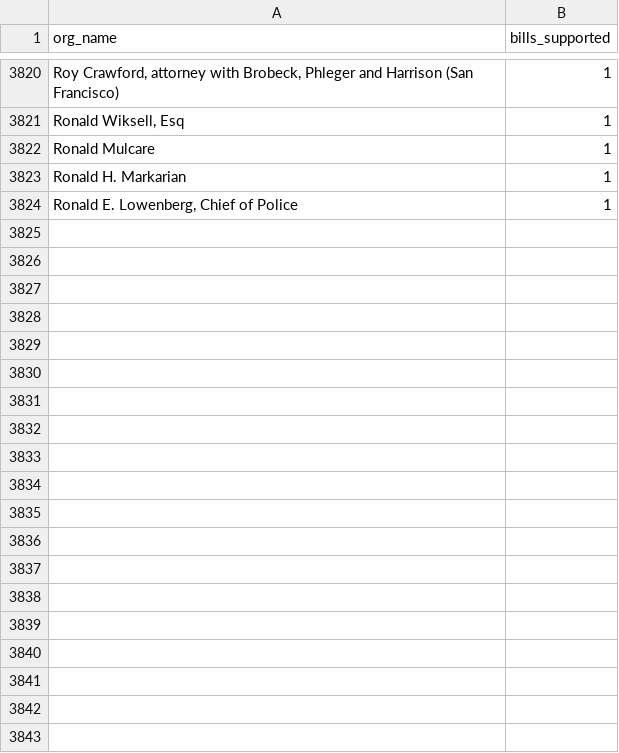
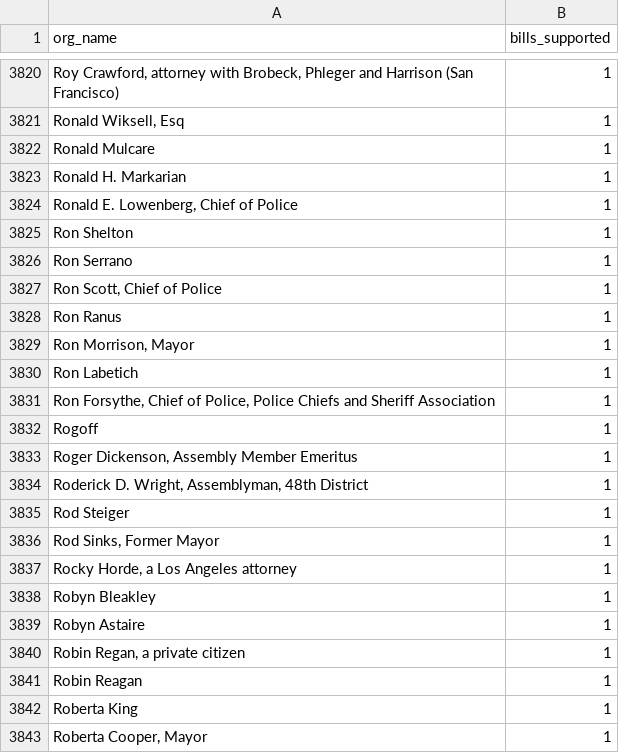
Before and after one commit to Nall-Group/california-groups-disambiguation, a CSV file: org_name_for_cleaning/leginfo_individuals.csv, drawn as a sheet; only a part is shown, gaps mark what is left out; the diff covers the shown part only; the diff names each change by its address in the sheet, - before the commit and + after, or states it on an @@ line.

```diff
--- a/org_name_for_cleaning/leginfo_individuals.csv
+++ b/org_name_for_cleaning/leginfo_individuals.csv
+row 3825: Ron Shelton | 1
+row 3826: Ron Serrano | 1
+row 3827: Ron Scott, Chief of Police | 1
+row 3828: Ron Ranus | 1
+row 3829: Ron Morrison, Mayor | 1
+row 3830: Ron Labetich | 1
+row 3831: Ron Forsythe, Chief of Police, Police Chiefs and Sheriff Association | 1
+row 3832: Rogoff | 1
+row 3833: Roger Dickenson, Assembly Member Emeritus | 1
+row 3834: Roderick D. Wright, Assemblyman, 48th District | 1
+row 3835: Rod Steiger | 1
+row 3836: Rod Sinks, Former Mayor | 1
+row 3837: Rocky Horde, a Los Angeles attorney | 1
+row 3838: Robyn Bleakley | 1
+row 3839: Robyn Astaire | 1
+row 3840: Robin Regan, a private citizen | 1
+row 3841: Robin Reagan | 1
+row 3842: Roberta King | 1
+row 3843: Roberta Cooper, Mayor | 1
```
Also changed, not shown: 36 added rows elsewhere in this file, org_name_for_cleaning/leginfo_added_to_crosswalk.csv, org_name_for_cleaning/leginfo_conjoined.csv, 9 other files.
